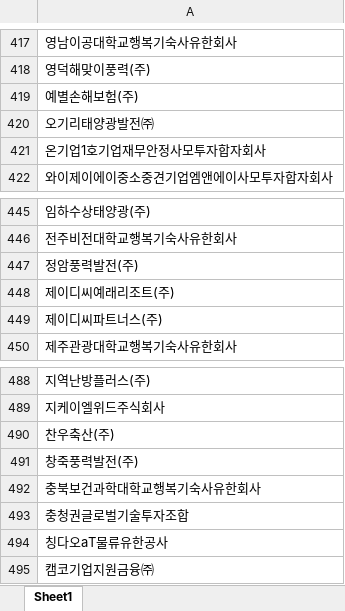
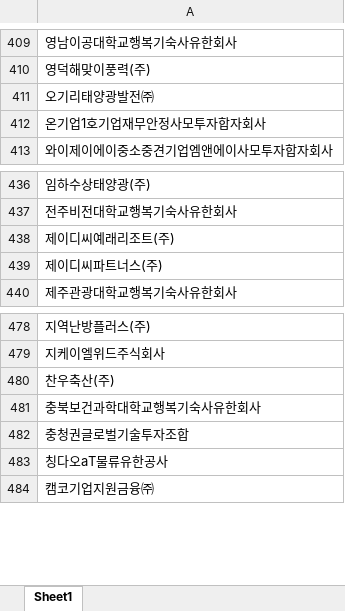
Before and after one commit to junjunating/po-search, an Excel workbook: output/public_agency_subsidiaries.xlsx, sheet Sheet1, drawn as a sheet; only a part is shown, gaps mark what is left out; values as stored, in another font and other column widths than the file's, no borders; the diff covers the shown part only; the diff names each change by its address in the sheet, - before the commit and + after, or states it on an @@ line.

```diff
--- a/output/public_agency_subsidiaries.xlsx (sheet Sheet1)
+++ b/output/public_agency_subsidiaries.xlsx (sheet Sheet1)
-row 419: 예별손해보험(주)
-row 447: 정암풍력발전(주)
-row 491: 창죽풍력발전(주)
```
Also changed, not shown: 10 removed rows elsewhere in this sheet, docs/download/merged_list.xlsx, output/subsidiary_validation_report.xlsx, 5 other files.
